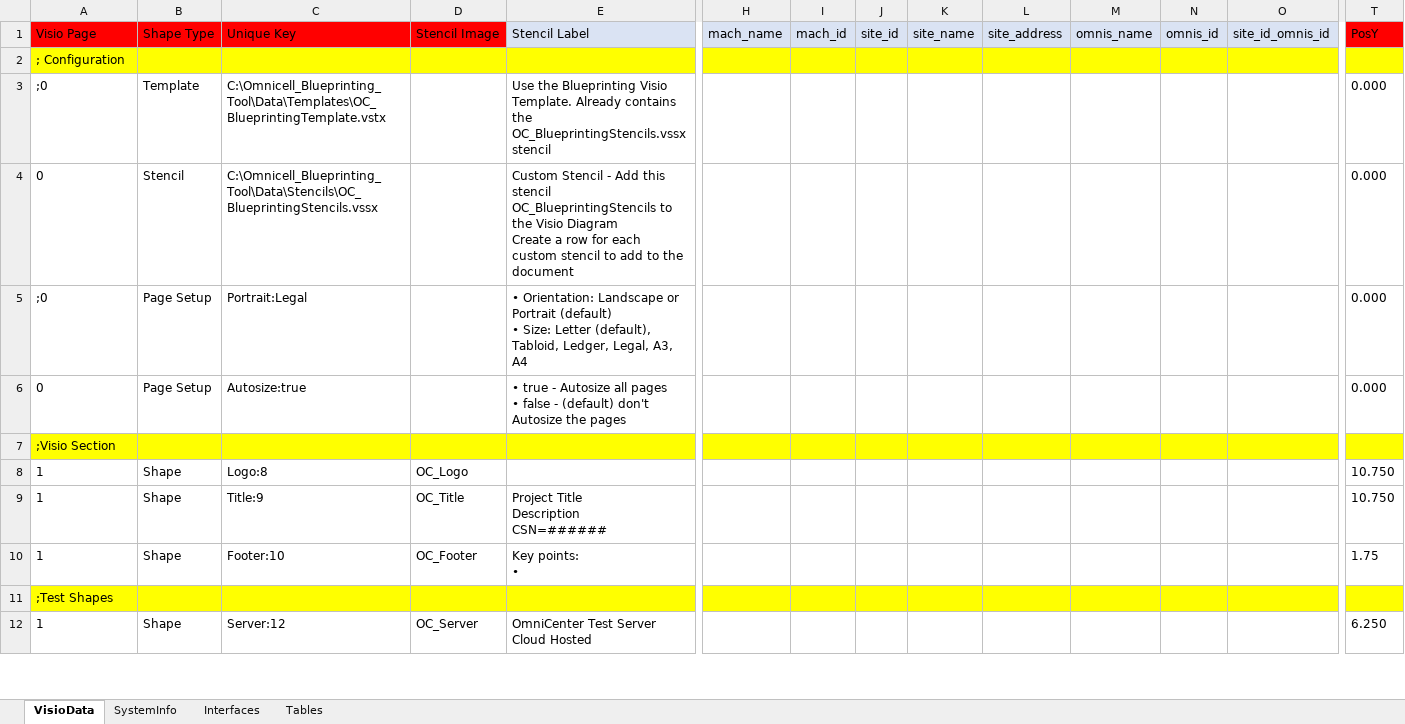
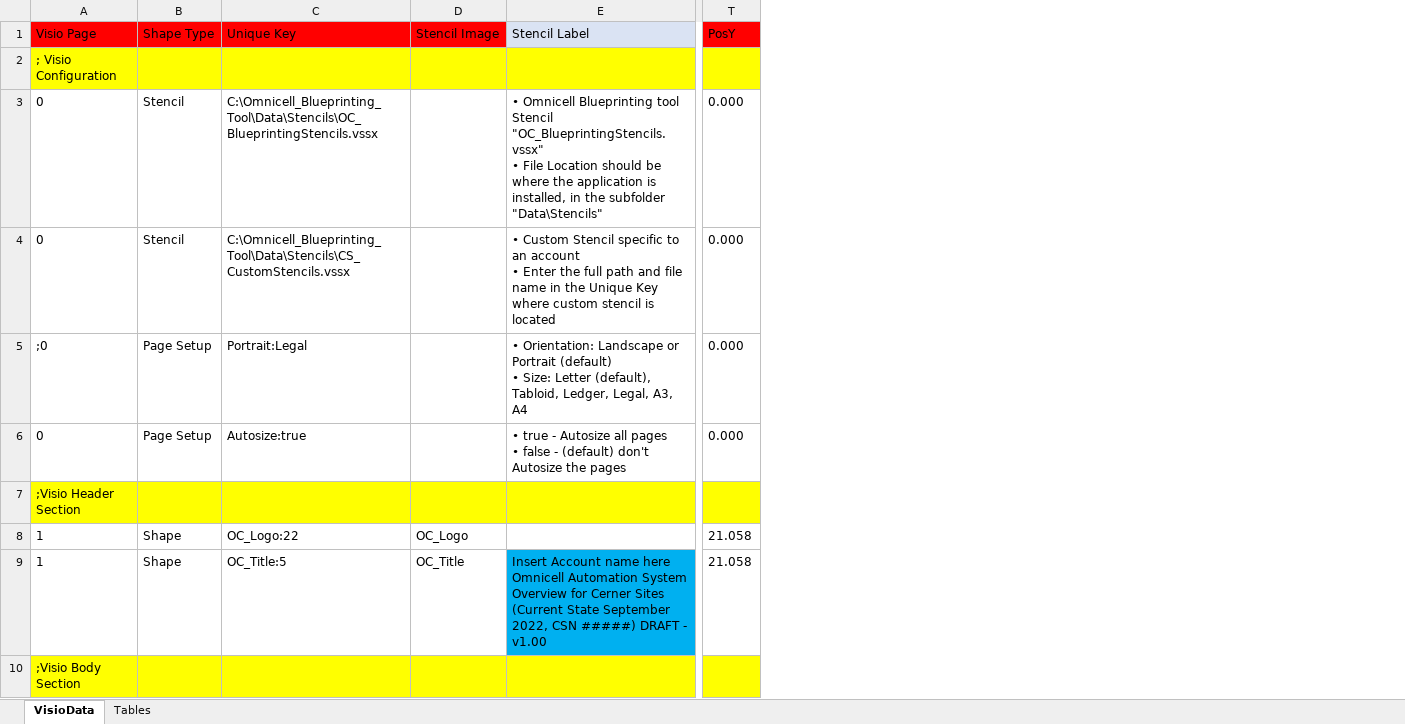
Before and after one commit to dougvida/VisioDiagramCreator, an Excel workbook: Data/ScriptData/OC_ArchitectBlueprintingData_Template.xlsx, sheet VisioData, drawn as a sheet; only a part is shown, gaps mark what is left out; values as stored, in another font and other column widths than the file's, no borders; removed rows and columns are numbered as before the commit, all else as after; rows hold the shown columns only; ↵ is a line break in a cell; the diff covers the shown part only; the diff names each change by its address in the sheet, - before the commit and + after, or states it on an @@ line.

```diff
--- a/Data/ScriptData/OC_ArchitectBlueprintingData_Template.xlsx (sheet VisioData)
+++ b/Data/ScriptData/OC_ArchitectBlueprintingData_Template.xlsx (sheet VisioData)
-sheet tab: SystemInfo
-sheet tab: Interfaces
@@ column H (mach_name) hidden, empty @@
@@ column I (mach_id) hidden, empty @@
@@ column J (site_id) hidden, empty @@
@@ column K (site_name) hidden, empty @@
@@ column L (site_address) hidden, empty @@
@@ column M (omnis_name) hidden, empty @@
@@ column N (omnis_id) hidden, empty @@
@@ column O (site_id_omnis_id) hidden, empty @@
-A2 (Visio Page): ; Configuration
+A2 (Visio Page): ; Visio Configuration
-row 3: ;0 | Template | C:\Omnicell_Blueprinting_Tool\Data\Templates\OC_BlueprintingTemplate.vstx |  | Use the Blueprinting Visio Template. Already contains the OC_BlueprintingStencils.vssx stencil |  |  |  |  |  |  |  |  | 0.000
-E3 (Stencil Label): Custom Stencil - Add this stencil OC_BlueprintingStencils to the Visio Diagram ↵ Create a row for each custom stencil to add to the document
+E3 (Stencil Label): • Omnicell Blueprinting tool Stencil "OC_BlueprintingStencils.vssx" ↵ • File Location should be where the application is installed, in the subfolder "Data\Stencils"
+row 4: 0 | Stencil | C:\Omnicell_Blueprinting_Tool\Data\Stencils\CS_CustomStencils.vssx |  | • Custom Stencil specific to an account ↵ • Enter the full path and file name in the Unique Key where custom stencil is located | 0.000
-A7 (Visio Page): ;Visio Section
+A7 (Visio Page): ;Visio Header Section
-C8 (Unique Key): Logo:8
+C8 (Unique Key): OC_Logo:22
-T8:T9 (PosY): 10.750
+T8:T9 (PosY): 21.058
-C9 (Unique Key): Title:9
+C9 (Unique Key): OC_Title:5
-E9 (Stencil Label): Project Title ↵ Description ↵ CSN=######
+E9 (Stencil Label): Insert Account name here ↵ Omnicell Automation System Overview for Cerner Sites ↵ (Current State September 2022, CSN #####) DRAFT - v1.00
-E9 fill: none
+E9 fill: #00B0F0
-row 10: 1 | Shape | Footer:10 | OC_Footer | Key points: ↵ • |  |  |  |  |  |  |  |  | 1.75
-A10 (Visio Page): ;Test Shapes
+A10 (Visio Page): ;Visio Body Section
-row 12: 1 | Shape | Server:12 | OC_Server | OmniCenter Test Server ↵ Cloud Hosted |  |  |  |  |  |  |  |  | 6.250
```
Also changed, not shown: 38 added rows, 11 removed rows and 1 edited cell elsewhere in this sheet, sheet Tables, 5 other files.
